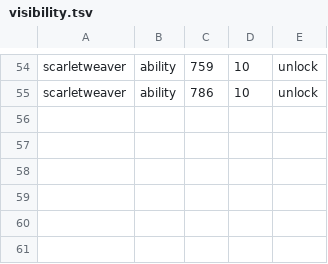
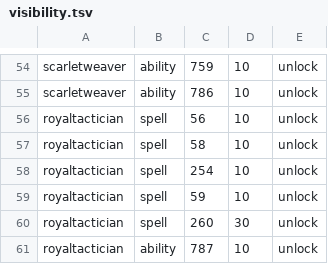
Before and after one commit to Infomatictek/overlordsxi-launcher, a TSV file: addons/ashita4/soulspire_soul_actions/data/visibility.tsv, drawn as a sheet; only a part is shown, gaps mark what is left out.

```diff
--- a/addons/ashita4/soulspire_soul_actions/data/visibility.tsv
+++ b/addons/ashita4/soulspire_soul_actions/data/visibility.tsv
@@ -55 +55,7 @@ scarletweaver	ability	759	10	unlock
 scarletweaver	ability	786	10	unlock
+royaltactician	spell	56	10	unlock
+royaltactician	spell	58	10	unlock
+royaltactician	spell	254	10	unlock
+royaltactician	spell	59	10	unlock
+royaltactician	spell	260	30	unlock
+royaltactician	ability	787	10	unlock
```
Also changed, not shown: addons/ashita4/soulspire_soul_actions/data/soul_actions.tsv, 2 other files.
